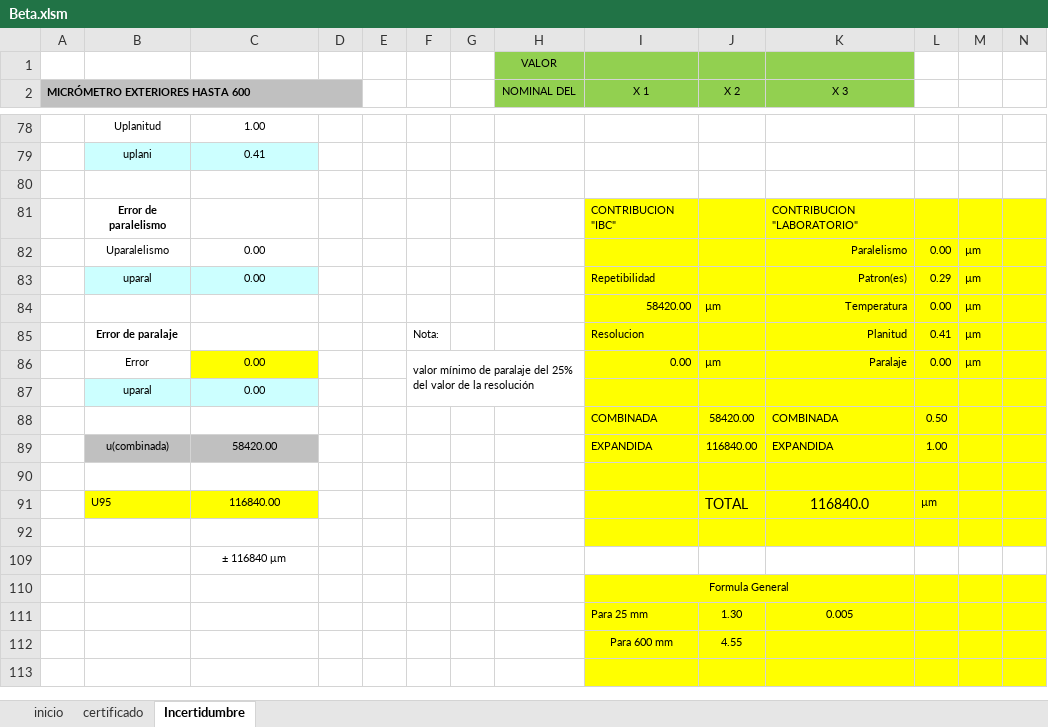
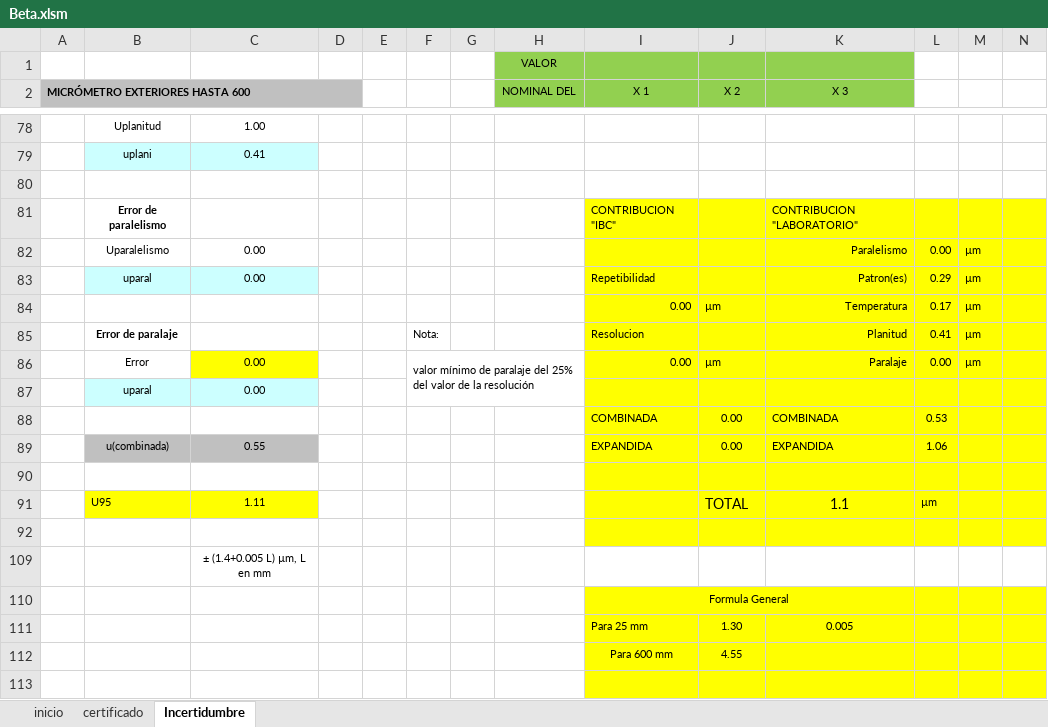
Before and after one commit to hocht/Kalibrix, an Excel workbook: Beta.xlsm, sheet Incertidumbre, drawn as a sheet; only a part is shown, gaps mark what is left out; values as stored, in another font and other column widths than the file's, no borders; charts and pictures not drawn; the diff covers the shown part only; the diff names each change by its address in the sheet, - before the commit and + after, or states it on an @@ line.

```diff
--- a/Beta.xlsm (sheet Incertidumbre)
+++ b/Beta.xlsm (sheet Incertidumbre)
-I84 (X 1): 58420.00
+I84 (X 1): 0.00
-L84: 0.00
+L84: 0.17
-J88 (X 2): 58420.00
+J88 (X 2): 0.00
-L88: 0.50
+L88: 0.53
-C89: 58420.00
+C89: 0.55
-J89 (X 2): 116840.00
+J89 (X 2): 0.00
-L89: 1.00
+L89: 1.06
-C91: 116840.00
+C91: 1.11
-K91 (X 3): 116840.0
+K91 (X 3): 1.1
-C109: ± 116840 μm
+C109: ± (1.4+0.005 L) µm, L en mm
```
Also changed, not shown: 5 added rows, 5 removed rows, 16 edited cells and merged cells elsewhere in this sheet, sheet certificado, formulas that keep their value, charts or pictures.
